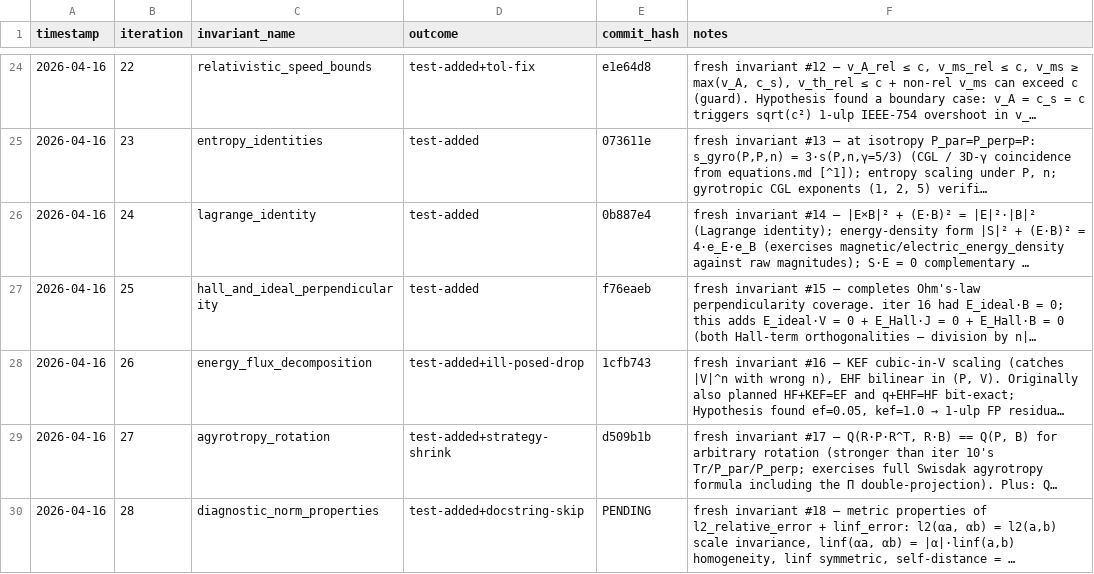
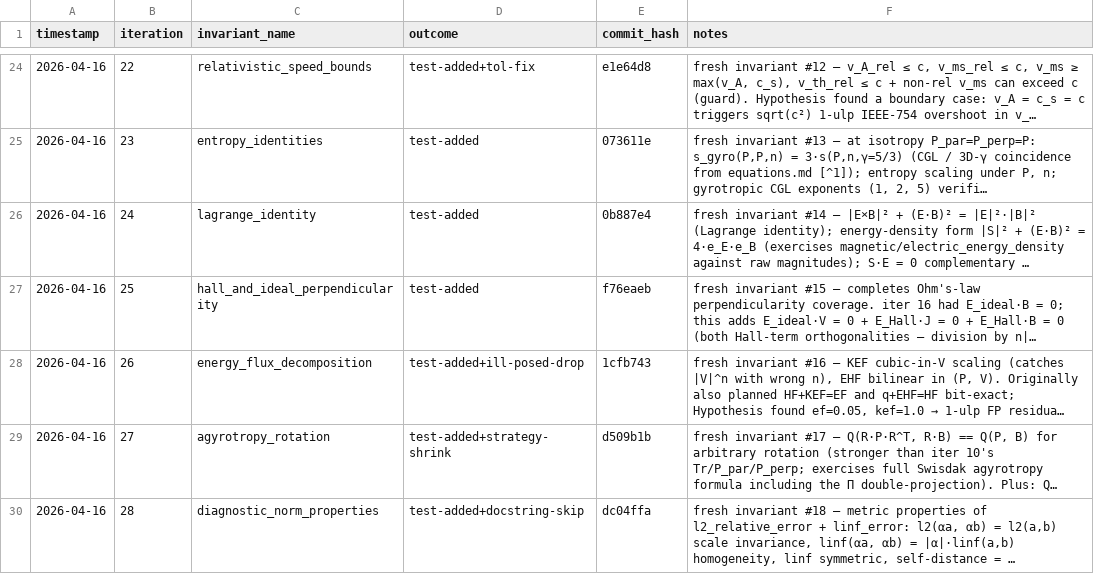
Before and after one commit to rusaitis/pypic, a TSV file: scoreboard-invariants.tsv, drawn as a sheet; only a part is shown, gaps mark what is left out; long unchanged cells end in …; the diff names each change by its address in the sheet, - before the commit and + after, or states it on an @@ line.

```diff
--- a/scoreboard-invariants.tsv
+++ b/scoreboard-invariants.tsv
-E30 (commit_hash): PENDING
+E30 (commit_hash): dc04ffa
```
